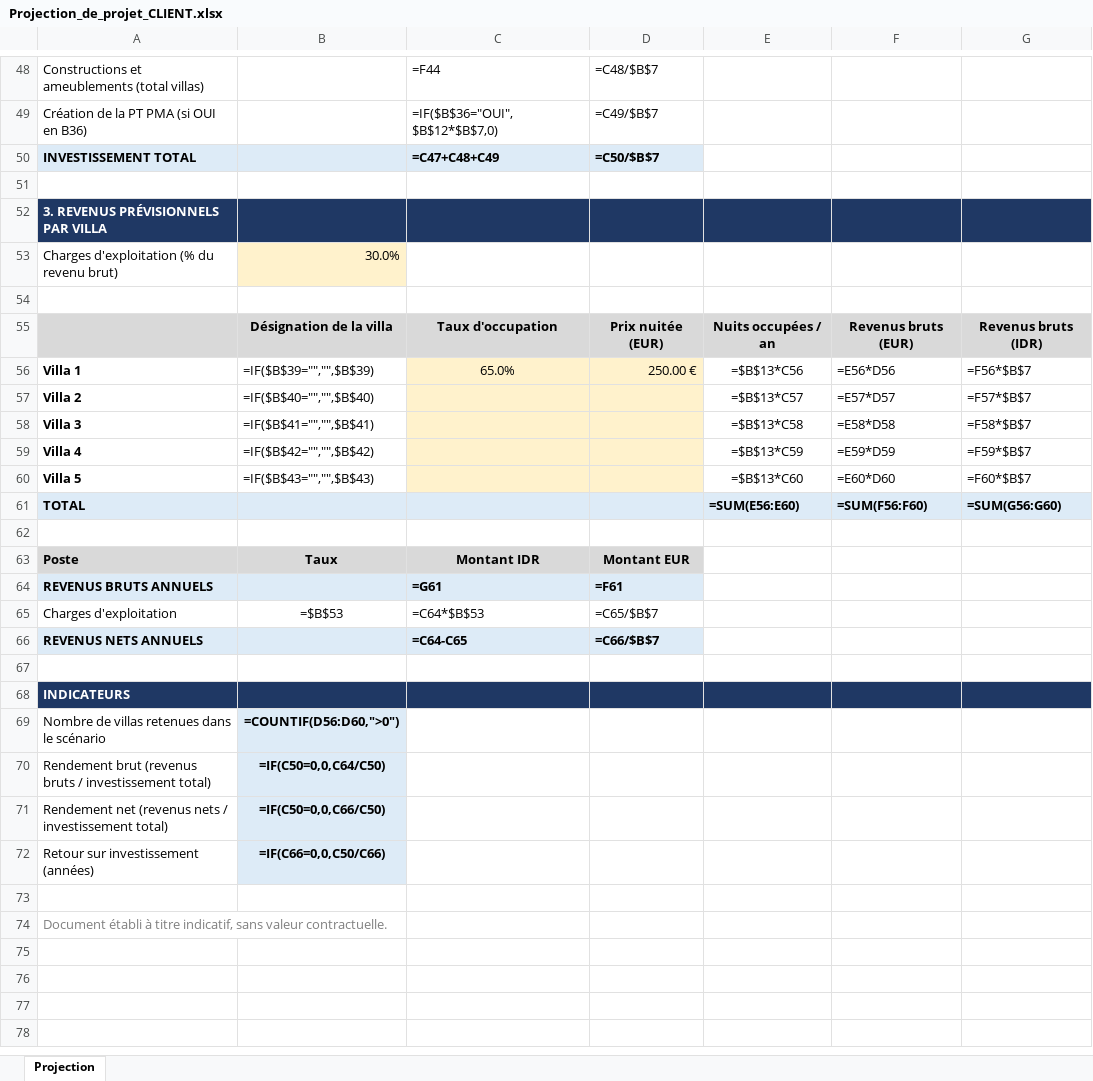
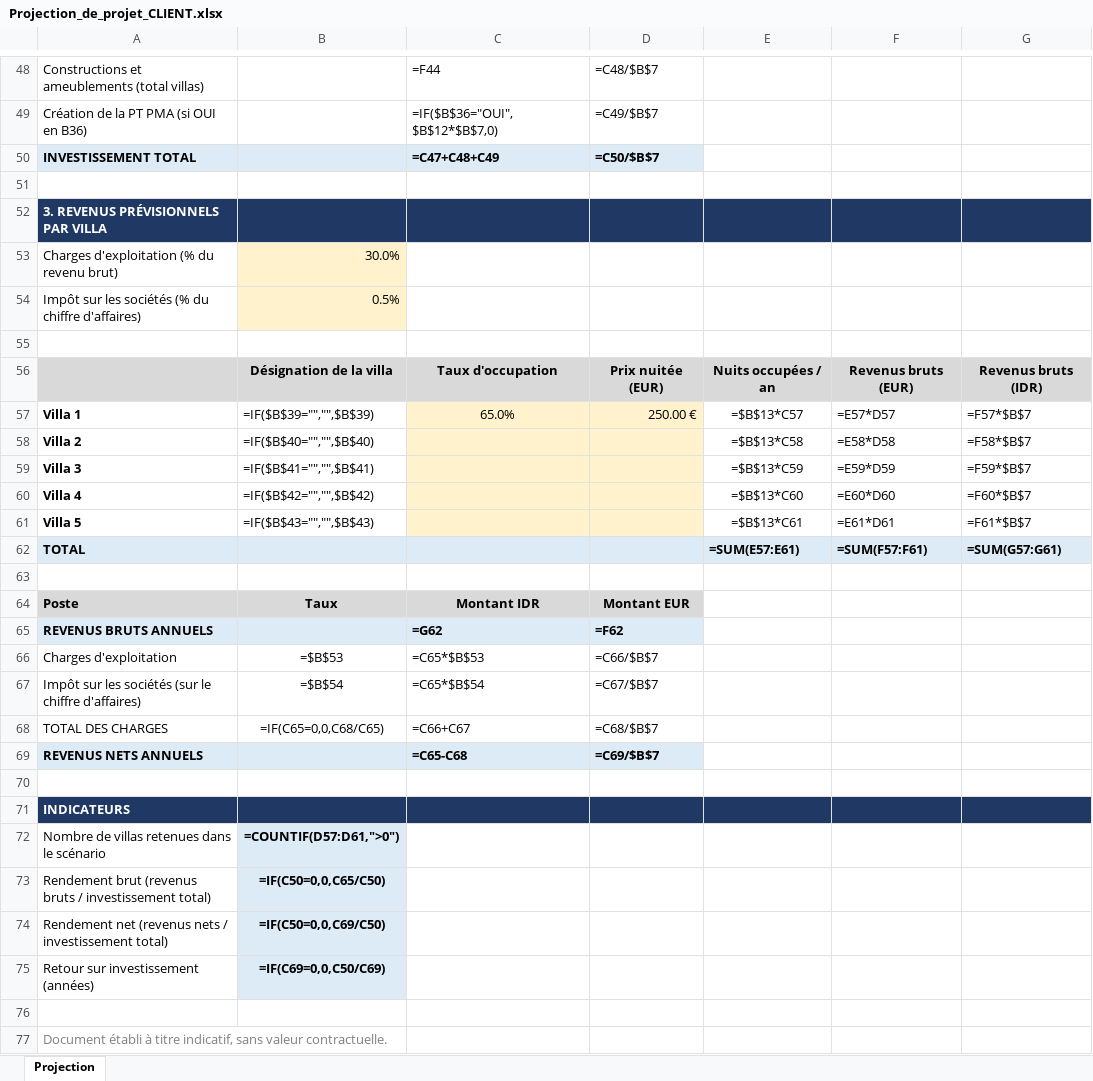
Before and after one commit to alghostrader/jamal, an Excel workbook: transactions/Projection_de_projet_CLIENT.xlsx, sheet Projection, drawn as a sheet; only a part is shown, gaps mark what is left out; values as stored, in another font and other column widths than the file's, no borders; formulas without a stored value are shown as written; conditional formats not drawn; addresses are those after the commit; the diff names each change by its address in the sheet, - before the commit and + after, or states it on an @@ line.

```diff
--- a/transactions/Projection_de_projet_CLIENT.xlsx (sheet Projection)
+++ b/transactions/Projection_de_projet_CLIENT.xlsx (sheet Projection)
+row 54: Impôt sur les sociétés (% du chiffre d'affaires) | 0.5%
-E57: =$B$13*C56
+E57: =$B$13*C57
-F57: =E56*D56
+F57: =E57*D57
-G57: =F56*$B$7
+G57: =F57*$B$7
-E58: =$B$13*C57
+E58: =$B$13*C58
-F58: =E57*D57
+F58: =E58*D58
-G58: =F57*$B$7
+G58: =F58*$B$7
-E59: =$B$13*C58
+E59: =$B$13*C59
-F59: =E58*D58
+F59: =E59*D59
-G59: =F58*$B$7
+G59: =F59*$B$7
-E60: =$B$13*C59
+E60: =$B$13*C60
-F60: =E59*D59
+F60: =E60*D60
-G60: =F59*$B$7
+G60: =F60*$B$7
-E61: =$B$13*C60
+E61: =$B$13*C61
-F61: =E60*D60
+F61: =E61*D61
-G61: =F60*$B$7
+G61: =F61*$B$7
-E62: =SUM(E56:E60)
+E62: =SUM(E57:E61)
-F62: =SUM(F56:F60)
+F62: =SUM(F57:F61)
-G62: =SUM(G56:G60)
+G62: =SUM(G57:G61)
-C65: =G61
+C65: =G62
-D65: =F61
+D65: =F62
-C66: =C64*$B$53
+C66: =C65*$B$53
-D66: =C65/$B$7
+D66: =C66/$B$7
+row 67: Impôt sur les sociétés (sur le chiffre d'affaires) | =$B$54 | =C65*$B$54 | =C67/$B$7
+row 68: TOTAL DES CHARGES | =IF(C65=0,0,C68/C65) | =C66+C67 | =C68/$B$7
-C69: =C64-C65
+C69: =C65-C68
-D69: =C66/$B$7
+D69: =C69/$B$7
-B72: =COUNTIF(D56:D60,">0")
+B72: =COUNTIF(D57:D61,">0")
-B73: =IF(C50=0,0,C64/C50)
+B73: =IF(C50=0,0,C65/C50)
-B74: =IF(C50=0,0,C66/C50)
+B74: =IF(C50=0,0,C69/C50)
-B75: =IF(C66=0,0,C50/C66)
+B75: =IF(C69=0,0,C50/C69)
```
Also changed, not shown: transactions/Projection_de_projet.xlsx, 1 other file.
